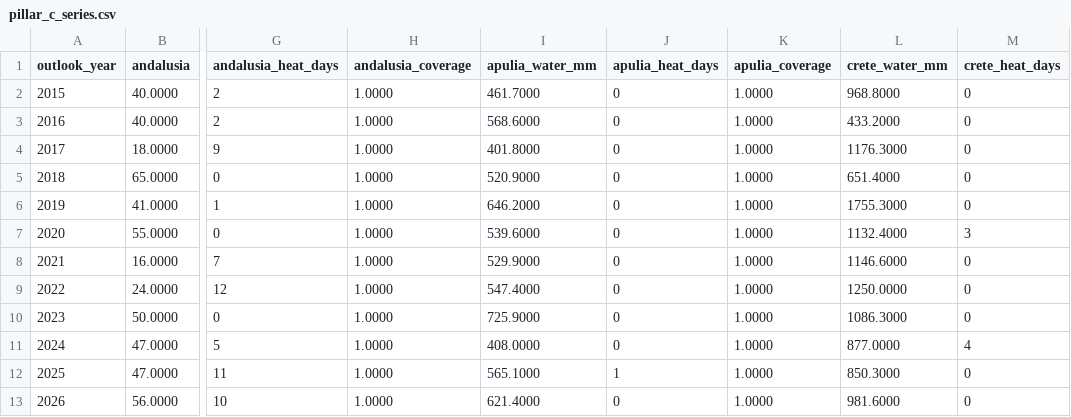
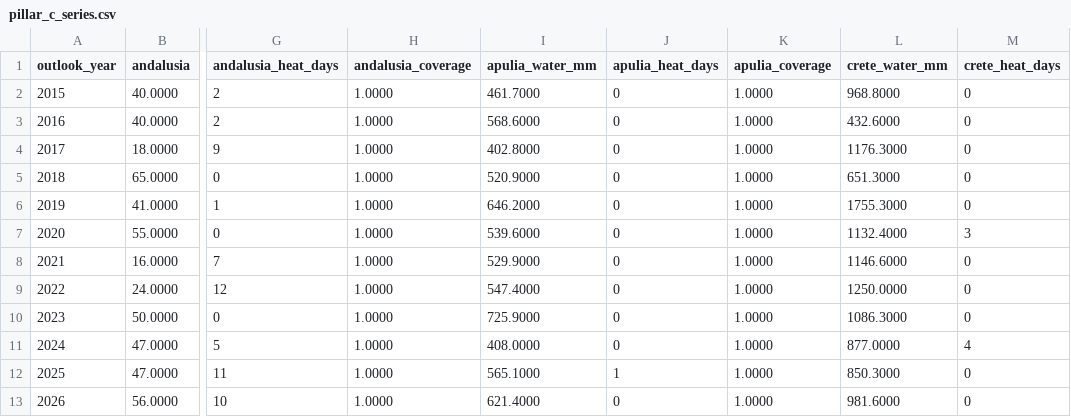
Before and after one commit to Open-Food-Signal/openfoodsignal, a CSV file: data/pillar_c_series.csv, drawn as a sheet; only a part is shown, gaps mark what is left out; the diff names each change by its address in the sheet, - before the commit and + after, or states it on an @@ line.

```diff
--- a/data/pillar_c_series.csv
+++ b/data/pillar_c_series.csv
-L3 (crete_water_mm): 433.2000
+L3 (crete_water_mm): 432.6000
-I4 (apulia_water_mm): 401.8000
+I4 (apulia_water_mm): 402.8000
-L5 (crete_water_mm): 651.4000
+L5 (crete_water_mm): 651.3000
```
Also changed, not shown: data/pillar_a_series.csv, data/pillar_b_series.csv, 4 other files.
